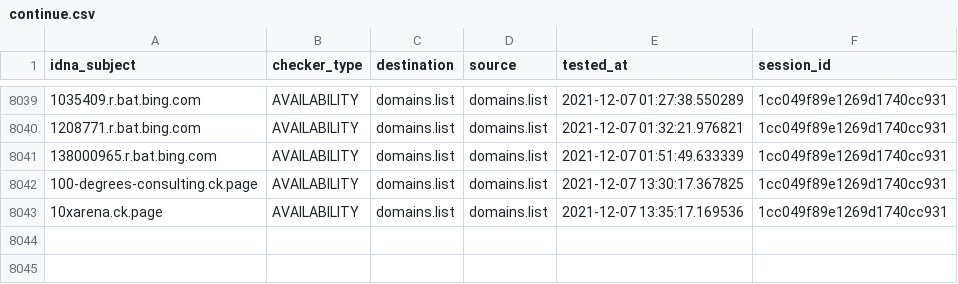
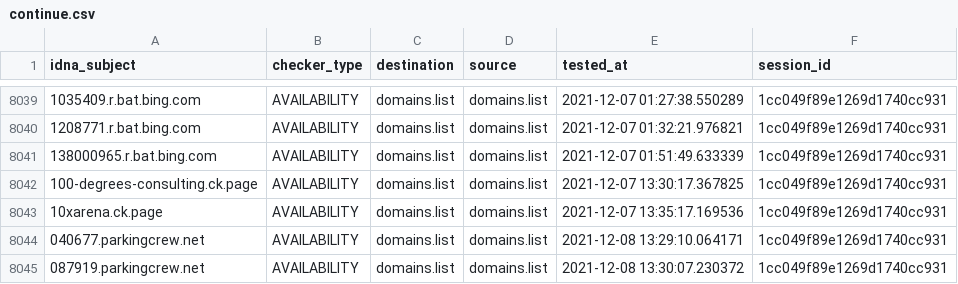
Before and after one commit to Ultimate-Hosts-Blacklist/lightswitch05_hosts_ads-and-tracking-extended, a CSV file: output/domains.list/continue.csv, drawn as a sheet; only a part is shown, gaps mark what is left out; the diff names each change by its address in the sheet, - before the commit and + after, or states it on an @@ line.

```diff
--- a/output/domains.list/continue.csv
+++ b/output/domains.list/continue.csv
+row 8044: 040677.parkingcrew.net | AVAILABILITY | domains.list | domains.list | 2021-12-08 13:29:10.064171 | 1cc049f89e1269d1740cc931
+row 8045: 087919.parkingcrew.net | AVAILABILITY | domains.list | domains.list | 2021-12-08 13:30:07.230372 | 1cc049f89e1269d1740cc931
```
Also changed, not shown: 9 other files.
